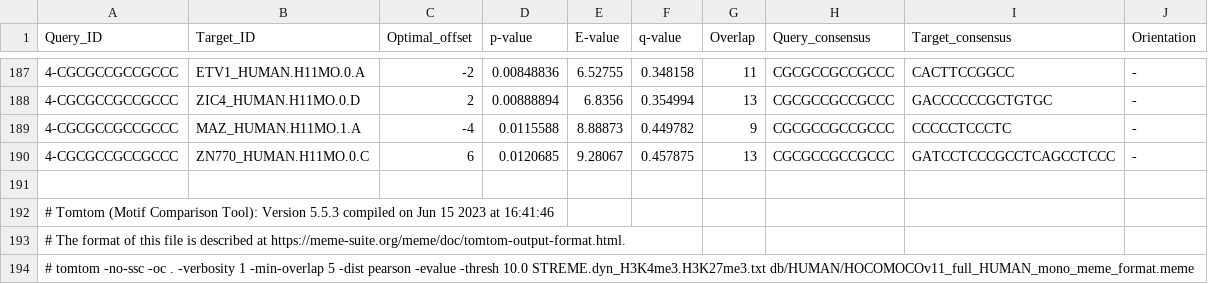
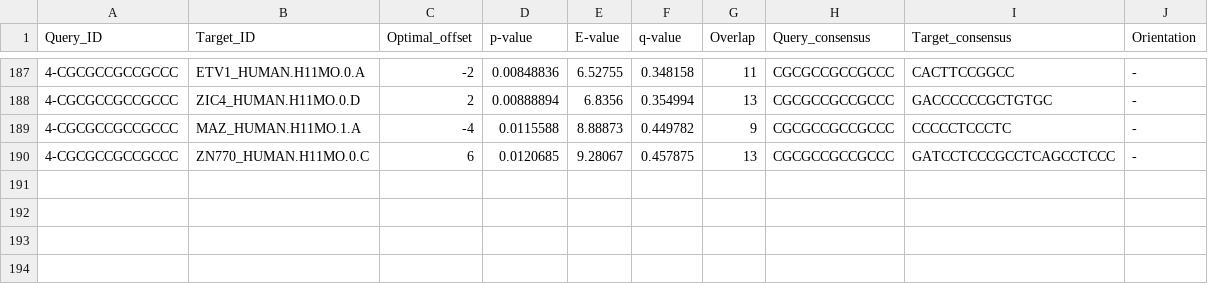
Before and after one commit to silgl/MBHS_MP, a TSV file: tables/TableS4_Tomtom_BD.tsv, drawn as a sheet; only a part is shown, gaps mark what is left out; the diff names each change by its address in the sheet, - before the commit and + after, or states it on an @@ line.

Commit message:
Update TableS4_Tomtom_BD.tsv

```diff
--- a/tables/TableS4_Tomtom_BD.tsv
+++ b/tables/TableS4_Tomtom_BD.tsv
-row 191: (empty)
-row 192: # Tomtom (Motif Comparison Tool): Version 5.5.3 compiled on Jun 15 2023 at 16:41:46
-row 193: # The format of this file is described at https://meme-suite.org/meme/doc/tomtom-output-format.html.
-row 194: # tomtom -no-ssc -oc . -verbosity 1 -min-overlap 5 -dist pearson -evalue -thresh 10.0 STREME.dyn_H3K4me3.H3K27me3.txt db/HUMAN/HOCOMOCOv11_full_HUMAN_mono_meme_format.meme
```
